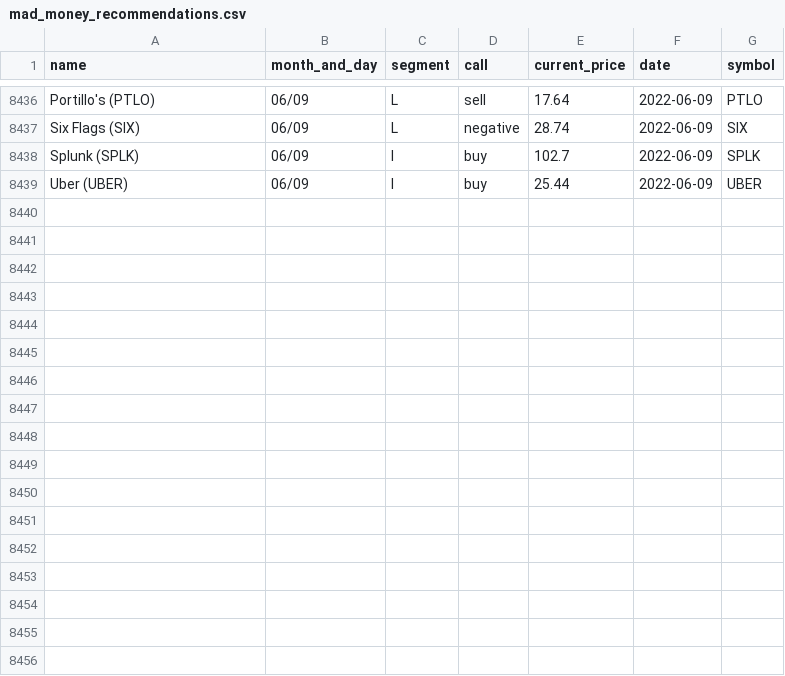
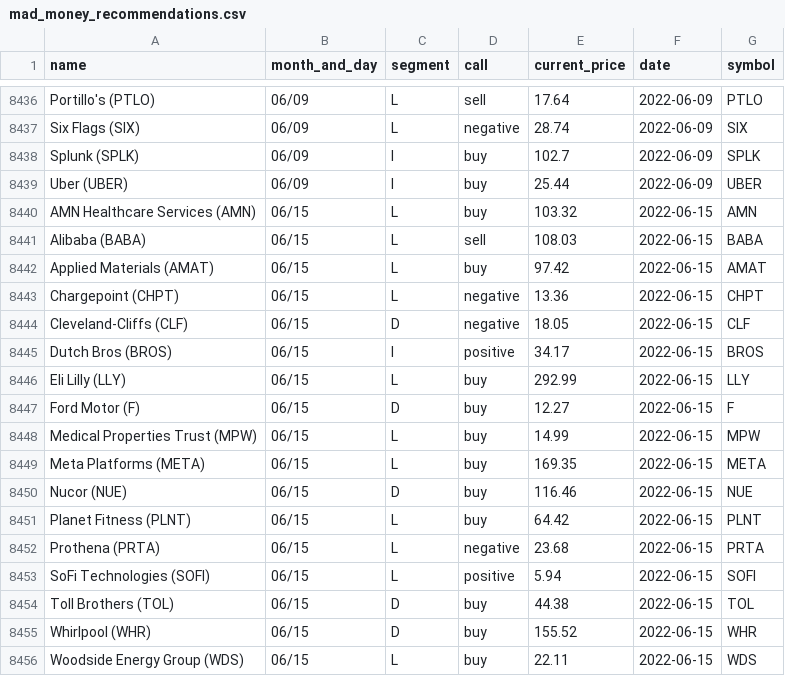
Before and after one commit to gaborvecsei/Mad-Money-Backtesting, a CSV file: mad_money_recommendations.csv, drawn as a sheet; only a part is shown, gaps mark what is left out.

```diff
--- a/mad_money_recommendations.csv
+++ b/mad_money_recommendations.csv
@@ -8439 +8439,18 @@ Splunk (SPLK),06/09,I,buy,102.7,2022-06-09,SPLK
 Uber (UBER),06/09,I,buy,25.44,2022-06-09,UBER
+AMN Healthcare Services (AMN),06/15,L,buy,103.32,2022-06-15,AMN
+Alibaba (BABA),06/15,L,sell,108.03,2022-06-15,BABA
+Applied Materials (AMAT),06/15,L,buy,97.42,2022-06-15,AMAT
+Chargepoint (CHPT),06/15,L,negative,13.36,2022-06-15,CHPT
+Cleveland-Cliffs (CLF),06/15,D,negative,18.05,2022-06-15,CLF
+Dutch Bros (BROS),06/15,I,positive,34.17,2022-06-15,BROS
+Eli Lilly (LLY),06/15,L,buy,292.99,2022-06-15,LLY
+Ford Motor (F),06/15,D,buy,12.27,2022-06-15,F
+Medical Properties Trust (MPW),06/15,L,buy,14.99,2022-06-15,MPW
+Meta Platforms (META),06/15,L,buy,169.35,2022-06-15,META
+Nucor (NUE),06/15,D,buy,116.46,2022-06-15,NUE
+Planet Fitness (PLNT),06/15,L,buy,64.42,2022-06-15,PLNT
+Prothena (PRTA),06/15,L,negative,23.68,2022-06-15,PRTA
+SoFi Technologies (SOFI),06/15,L,positive,5.94,2022-06-15,SOFI
+Toll Brothers (TOL),06/15,D,buy,44.38,2022-06-15,TOL
+Whirlpool (WHR),06/15,D,buy,155.52,2022-06-15,WHR
+Woodside Energy Group (WDS),06/15,L,buy,22.11,2022-06-15,WDS
```
